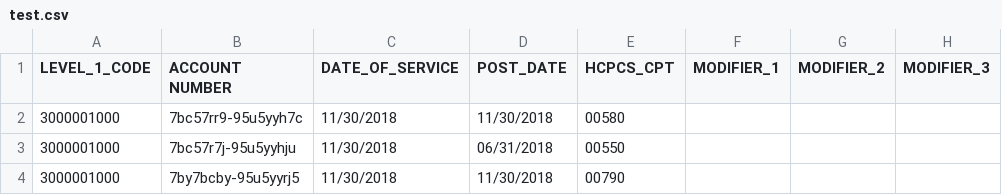
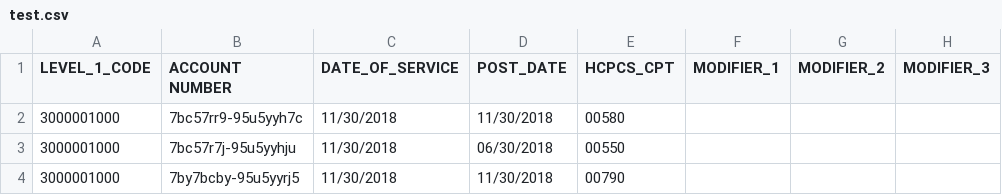
Before and after one commit to karmapatel8495/azure_data_pipeline, a CSV file: sql_validation/test.csv, drawn as a sheet; only a part is shown; the diff names each change by its address in the sheet, - before the commit and + after, or states it on an @@ line.

```diff
--- a/sql_validation/test.csv
+++ b/sql_validation/test.csv
-D3 (POST_DATE): 06/31/2018
+D3 (POST_DATE): 06/30/2018
```
Also changed, not shown: 1 other file.
